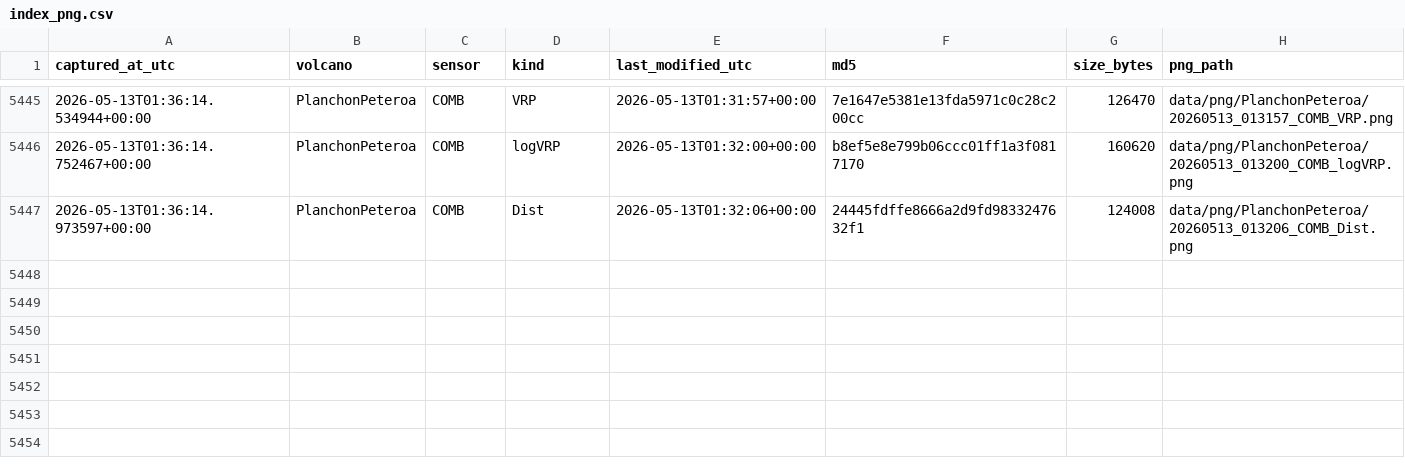
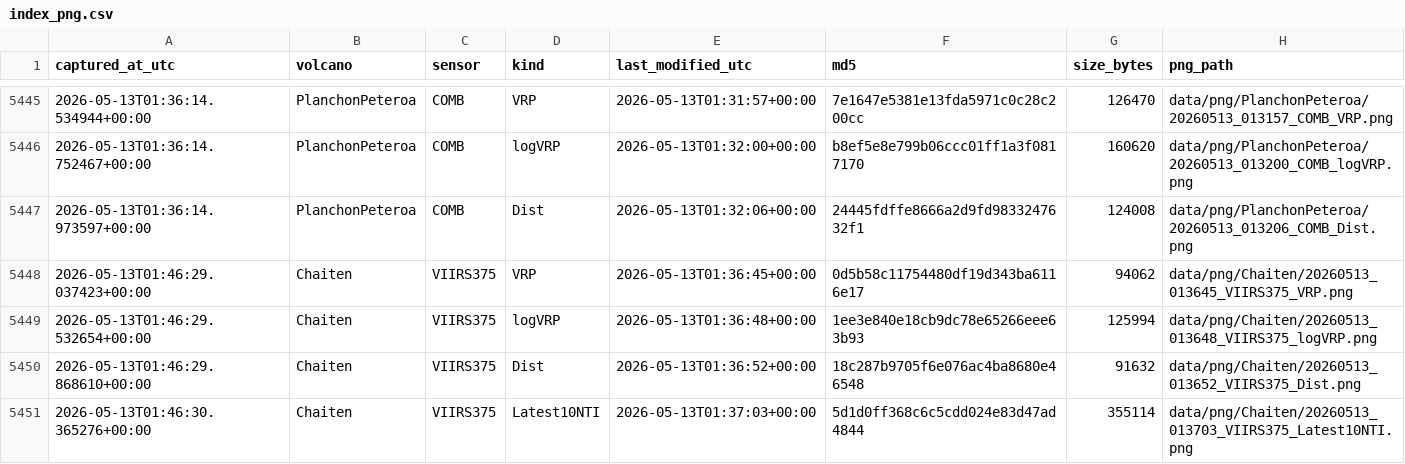
Before and after one commit to MendozaVolcanic/mirova-tif-archive, a CSV file: index_png.csv, drawn as a sheet; only a part is shown, gaps mark what is left out.

```diff
--- a/index_png.csv
+++ b/index_png.csv
@@ -5447 +5447,5 @@ captured_at_utc,volcano,sensor,kind,last_modified_utc,md5,size_bytes,png_path
 2026-05-13T01:36:14.973597+00:00,PlanchonPeteroa,COMB,Dist,2026-05-13T01:32:06+00:00,24445fdffe8666a2d9fd9833247632f1,124008,data/png/PlanchonPeteroa/20260513_013206_COMB_Dist.png
+2026-05-13T01:46:29.037423+00:00,Chaiten,VIIRS375,VRP,2026-05-13T01:36:45+00:00,0d5b58c11754480df19d343ba6116e17,94062,data/png/Chaiten/20260513_013645_VIIRS375_VRP.png
+2026-05-13T01:46:29.532654+00:00,Chaiten,VIIRS375,logVRP,2026-05-13T01:36:48+00:00,1ee3e840e18cb9dc78e65266eee63b93,125994,data/png/Chaiten/20260513_013648_VIIRS375_logVRP.png
+2026-05-13T01:46:29.868610+00:00,Chaiten,VIIRS375,Dist,2026-05-13T01:36:52+00:00,18c287b9705f6e076ac4ba8680e46548,91632,data/png/Chaiten/20260513_013652_VIIRS375_Dist.png
+2026-05-13T01:46:30.365276+00:00,Chaiten,VIIRS375,Latest10NTI,2026-05-13T01:37:03+00:00,5d1d0ff368c6c5cdd024e83d47ad4844,355114,data/png/Chaiten/20260513_013703_VIIRS375_Latest10NTI.png
```
Also changed, not shown: 4 other files.
